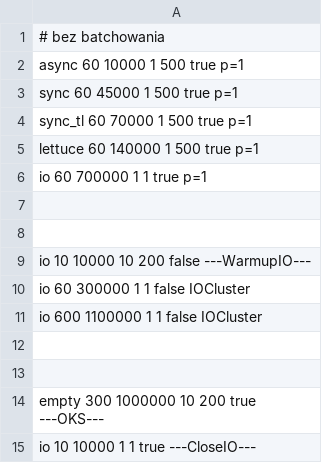
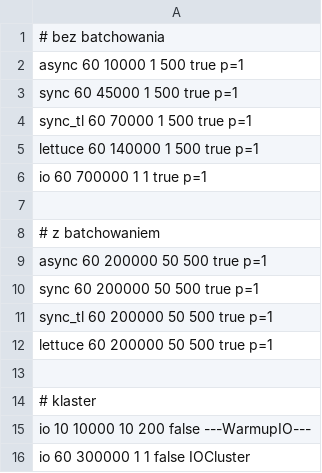
Before and after one commit to msulima/redis-client, a CSV file: schedule.csv, drawn as a sheet; only a part is shown; the shorter side is filled out with more unchanged rows.

```diff
--- a/schedule.csv
+++ b/schedule.csv
@@ -7,3 +7,9 @@ io        60   700000     1     1  true    p=1
 
+# z batchowaniem
+async     60   200000    50   500  true    p=1
+sync      60   200000    50   500  true    p=1
+sync_tl   60   200000    50   500  true    p=1
+lettuce   60   200000    50   500  true    p=1
 
+# klaster
 io        10    10000    10   200  false    ---WarmupIO---
```
Also changed, not shown: 2 other files.
